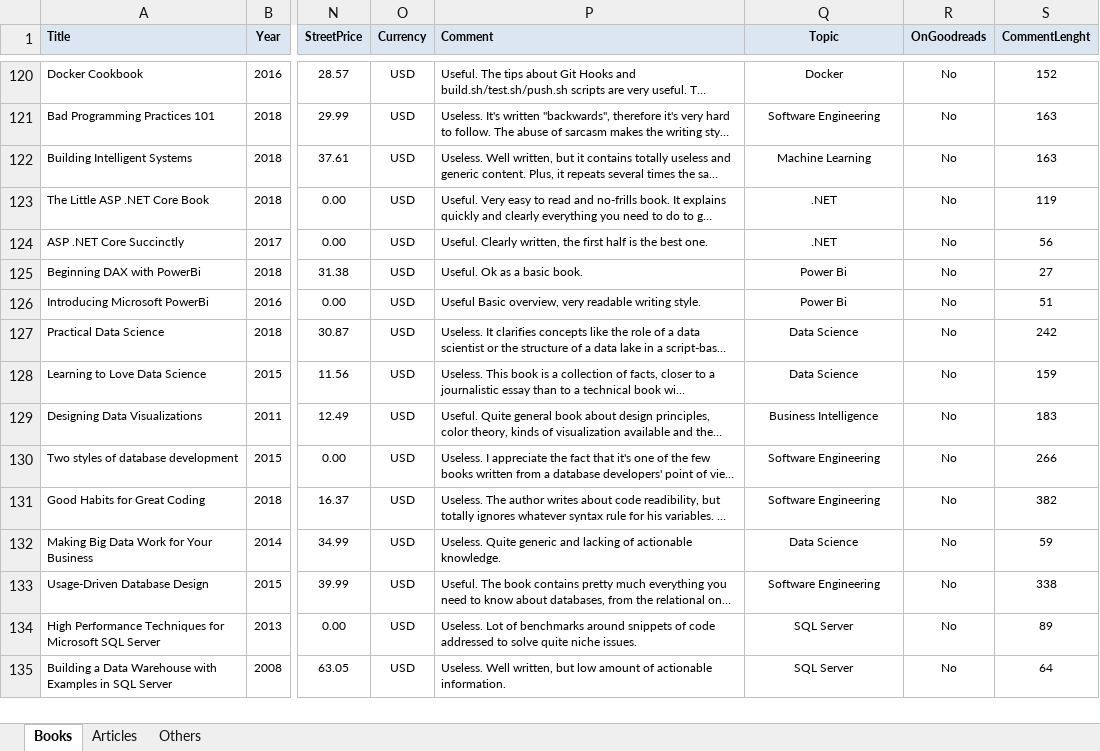
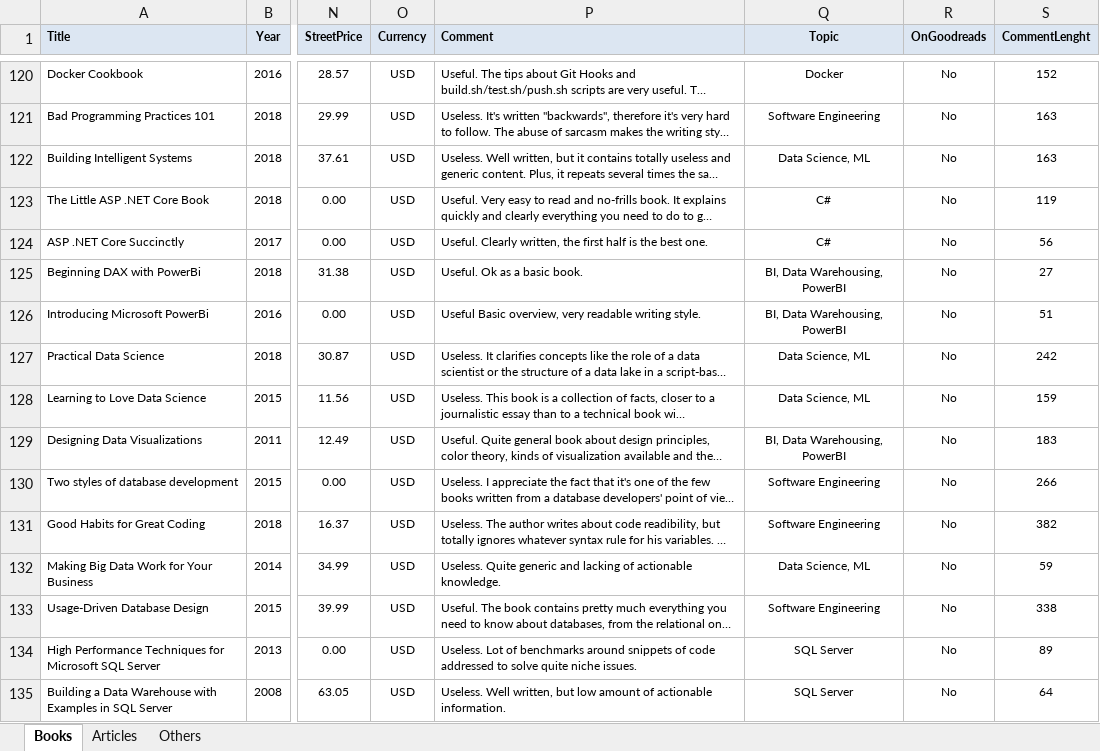
Before and after one commit to numbworks/nwreadinglist, an Excel workbook: data/Reading List.xlsx, sheet Books, drawn as a sheet; only a part is shown, gaps mark what is left out; long unchanged cells end in …; values as stored, in another font and other column widths than the file's, no borders; the diff covers the shown part only; the diff names each change by its address in the sheet, - before the commit and + after, or states it on an @@ line.

Commit message:
Reading List.xlsx: consolidated topics.

```diff
--- a/data/Reading List.xlsx (sheet Books)
+++ b/data/Reading List.xlsx (sheet Books)
-Q122 (Topic): Machine Learning
+Q122 (Topic): Data Science, ML
-Q123:Q124 (Topic): .NET
+Q123:Q124 (Topic): C#
-Q125:Q126 (Topic): Power Bi
+Q125:Q126 (Topic): BI, Data Warehousing, PowerBI
-Q127:Q128 (Topic): Data Science
+Q127:Q128 (Topic): Data Science, ML
-Q129 (Topic): Business Intelligence
+Q129 (Topic): BI, Data Warehousing, PowerBI
-Q132 (Topic): Data Science
+Q132 (Topic): Data Science, ML
```
Also changed, not shown: 84 edited cells elsewhere in this sheet.
